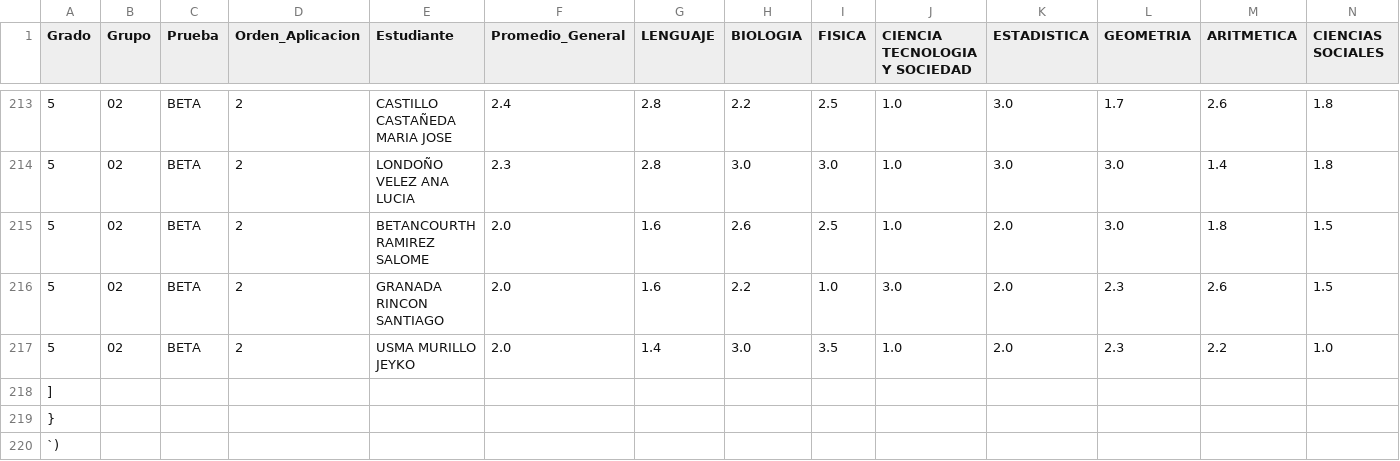
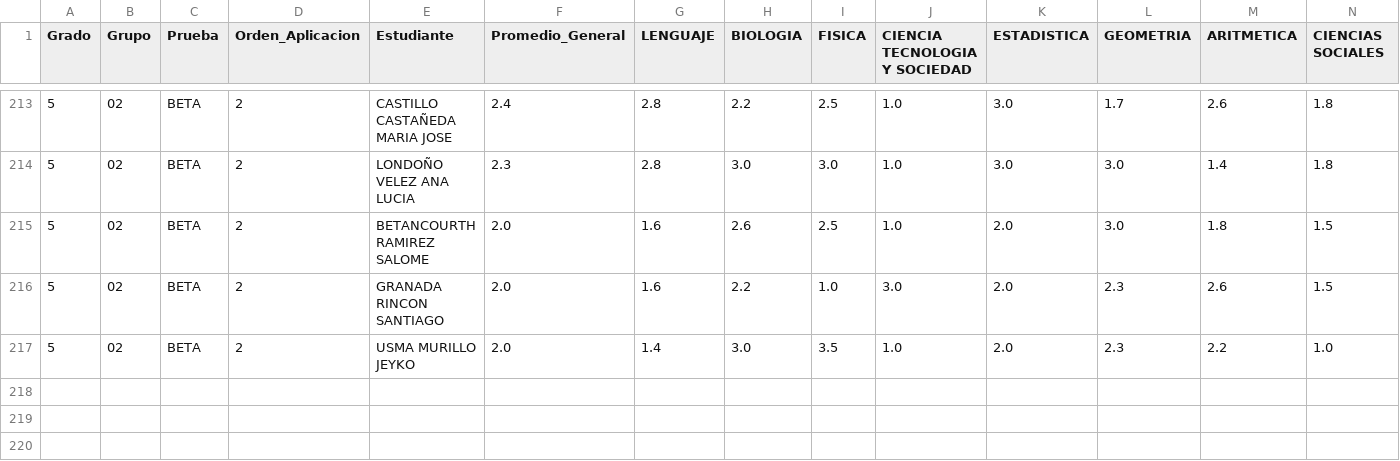
Before and after one commit to Grupoeducate/alpfdps, a CSV file: registros.csv, drawn as a sheet; only a part is shown, gaps mark what is left out; rows hold the shown columns only; the diff names each change by its address in the sheet, - before the commit and + after, or states it on an @@ line.

Commit message:
Update registros.csv

```diff
--- a/registros.csv
+++ b/registros.csv
-row 218: ]
-row 219: }
-row 220: `)
```
